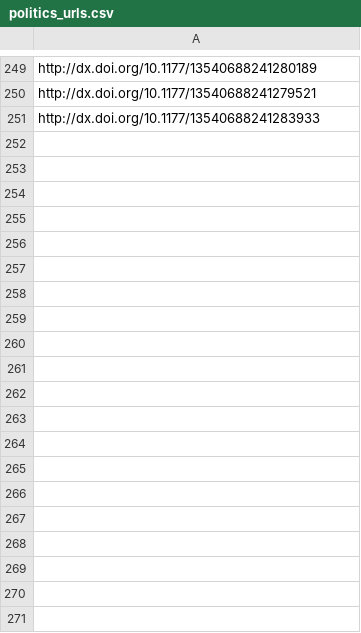
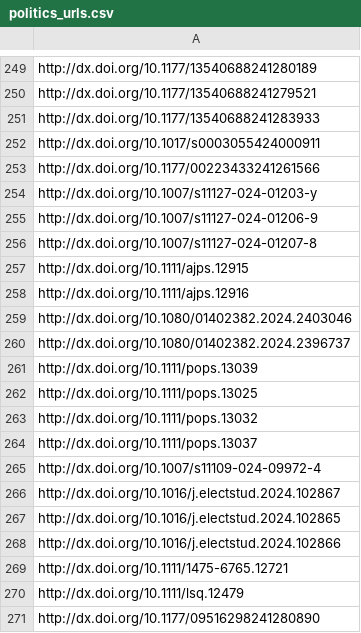
Before and after one commit to sumtxt/picnic, a CSV file: memory/politics_urls.csv, drawn as a sheet; only a part is shown, gaps mark what is left out; the diff covers the shown part only.

```diff
--- a/memory/politics_urls.csv
+++ b/memory/politics_urls.csv
@@ -251 +251,21 @@ http://dx.doi.org/10.1177/13540688241279521
 http://dx.doi.org/10.1177/13540688241283933
+http://dx.doi.org/10.1017/s0003055424000911
+http://dx.doi.org/10.1177/00223433241261566
+http://dx.doi.org/10.1007/s11127-024-01203-y
+http://dx.doi.org/10.1007/s11127-024-01206-9
+http://dx.doi.org/10.1007/s11127-024-01207-8
+http://dx.doi.org/10.1111/ajps.12915
+http://dx.doi.org/10.1111/ajps.12916
+http://dx.doi.org/10.1080/01402382.2024.2403046
+http://dx.doi.org/10.1080/01402382.2024.2396737
+http://dx.doi.org/10.1111/pops.13039
+http://dx.doi.org/10.1111/pops.13025
+http://dx.doi.org/10.1111/pops.13032
+http://dx.doi.org/10.1111/pops.13037
+http://dx.doi.org/10.1007/s11109-024-09972-4
+http://dx.doi.org/10.1016/j.electstud.2024.102867
+http://dx.doi.org/10.1016/j.electstud.2024.102865
+http://dx.doi.org/10.1016/j.electstud.2024.102866
+http://dx.doi.org/10.1111/1475-6765.12721
+http://dx.doi.org/10.1111/lsq.12479
+http://dx.doi.org/10.1177/09516298241280890
```
Also changed, not shown: 12 added rows elsewhere in this file, memory/economics_urls.csv, memory/migration_urls.csv, 7 other files.
